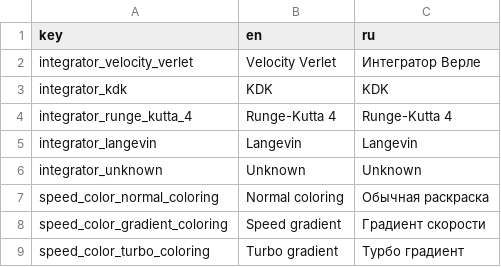
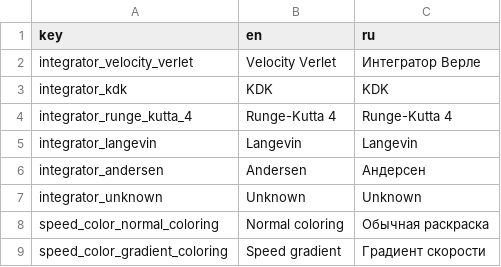
Before and after one commit to ElectroZybr/LatticeLab, a CSV file: assets/translate.csv, drawn as a sheet; only a part is shown; the shorter side is filled out with more unchanged rows; the diff names each change by its address in the sheet, - before the commit and + after, or states it on an @@ line.

Commit message:
feat: передвод для термостата Андерсена

```diff
--- a/assets/translate.csv
+++ b/assets/translate.csv
+row 6: integrator_andersen | Andersen | Андерсен
```
Also changed, not shown: 1 other file.
